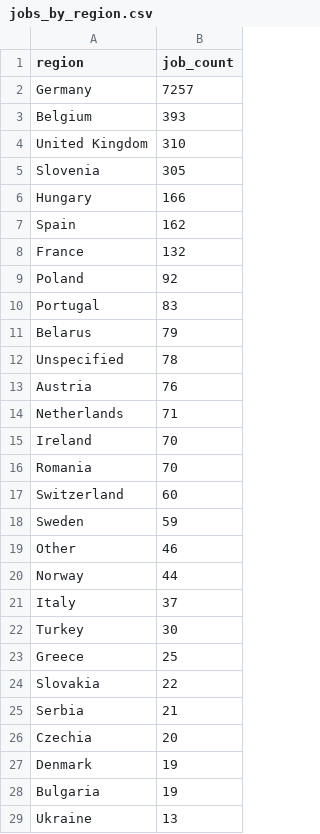
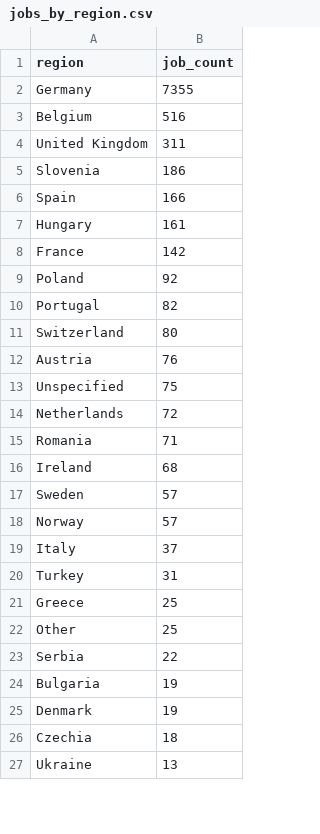
Before and after one commit to ritesh8303/dataforge, a CSV file: data/gold/jobs_by_region.csv, drawn as a sheet; only a part is shown; the diff covers the shown part only.

```diff
--- a/data/gold/jobs_by_region.csv
+++ b/data/gold/jobs_by_region.csv
@@ -1,29 +1,27 @@
 region,job_count
-Germany,7257
-Belgium,393
-United Kingdom,310
-Slovenia,305
-Hungary,166
-Spain,162
-France,132
+Germany,7355
+Belgium,516
+United Kingdom,311
+Slovenia,186
+Spain,166
+Hungary,161
+France,142
 Poland,92
-Portugal,83
-Belarus,79
-Unspecified,78
+Portugal,82
+Switzerland,80
 Austria,76
-Netherlands,71
-Ireland,70
-Romania,70
-Switzerland,60
-Sweden,59
-Other,46
-Norway,44
+Unspecified,75
+Netherlands,72
+Romania,71
+Ireland,68
+Sweden,57
+Norway,57
 Italy,37
-Turkey,30
+Turkey,31
 Greece,25
-Slovakia,22
-Serbia,21
-Czechia,20
+Other,25
+Serbia,22
+Bulgaria,19
 Denmark,19
-Bulgaria,19
+Czechia,18
 Ukraine,13
```
Also changed, not shown: 3 added rows, 1 removed row and 1 moved row elsewhere in this file, data/gold/jobs_trend.csv, data/gold/top_companies.csv, 10 other files.
